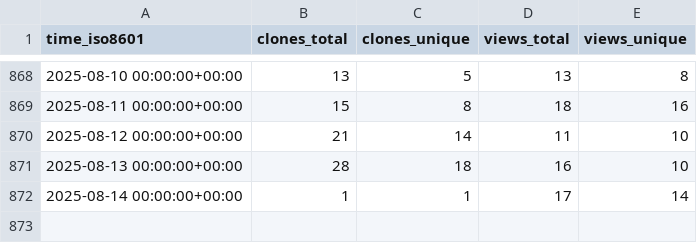
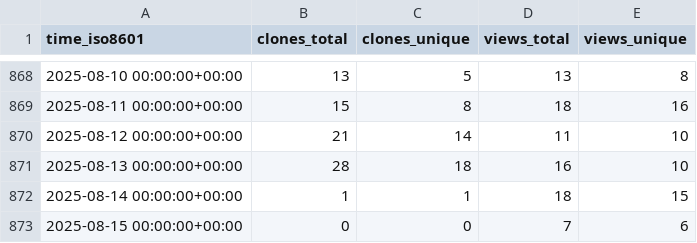
Before and after one commit to Pythagora-io/pythagora, a CSV file: Pythagora-io/pythagora/ghrs-data/views_clones_aggregate.csv, drawn as a sheet; only a part is shown, gaps mark what is left out.

```diff
--- a/Pythagora-io/pythagora/ghrs-data/views_clones_aggregate.csv
+++ b/Pythagora-io/pythagora/ghrs-data/views_clones_aggregate.csv
@@ -871,2 +871,3 @@ time_iso8601,clones_total,clones_unique,views_total,views_unique
 2025-08-13 00:00:00+00:00,28,18,16,10
-2025-08-14 00:00:00+00:00,1,1,17,14
+2025-08-14 00:00:00+00:00,1,1,18,15
+2025-08-15 00:00:00+00:00,0,0,7,6
```
Also changed, not shown: 1 other file.
